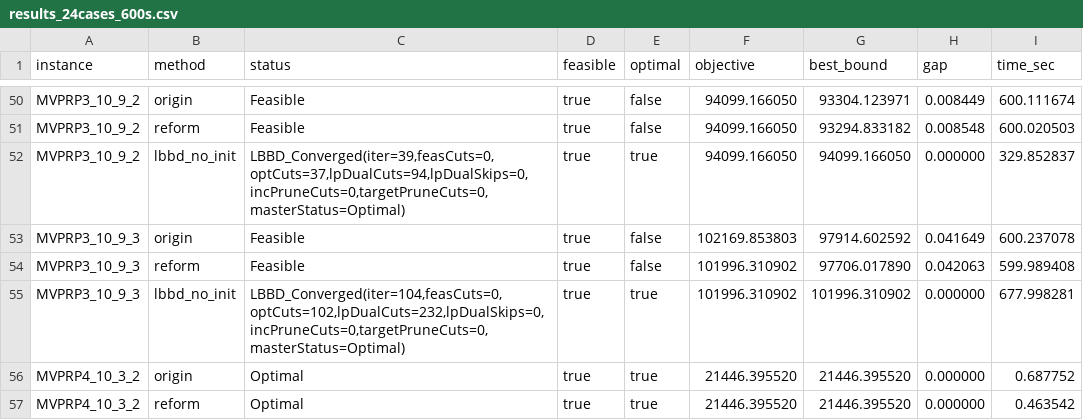
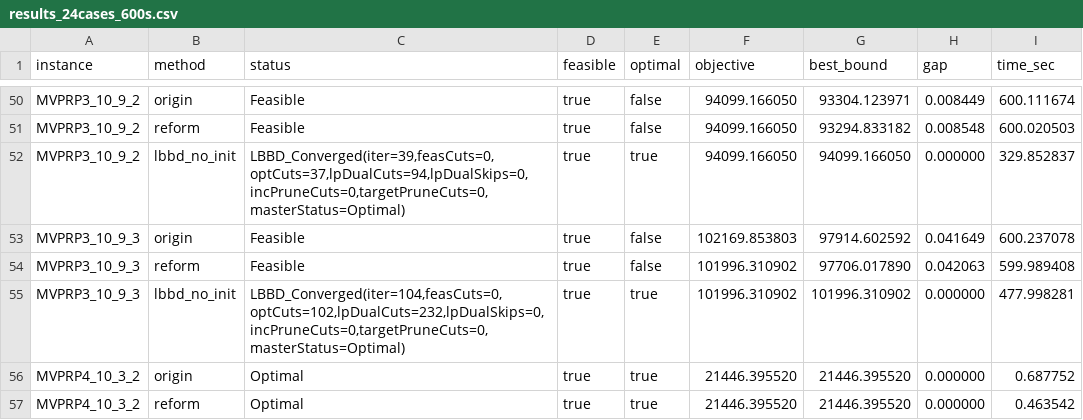
Before and after one commit to cququantum/MVPPRP, a CSV file: results_24cases_600s.csv, drawn as a sheet; only a part is shown, gaps mark what is left out.

Commit message:
lab-final

```diff
--- a/results_24cases_600s.csv
+++ b/results_24cases_600s.csv
@@ -54,3 +54,3 @@ instance,method,status,feasible,optimal,objective,best_bound,gap,time_sec
 "MVPRP3_10_9_3","reform","Feasible",true,false,101996.310902,97706.017890,0.042063,599.989408
-"MVPRP3_10_9_3","lbbd_no_init","LBBD_Converged(iter=104,feasCuts=0,optCuts=102,lpDualCuts=232,lpDualSkips=0,incPruneCuts=0,targetPruneCuts=0,masterStatus=Optimal)",true,true,101996.310902,101996.310902,0.000000,677.998281
+"MVPRP3_10_9_3","lbbd_no_init","LBBD_Converged(iter=104,feasCuts=0,optCuts=102,lpDualCuts=232,lpDualSkips=0,incPruneCuts=0,targetPruneCuts=0,masterStatus=Optimal)",true,true,101996.310902,101996.310902,0.000000,477.998281
 "MVPRP4_10_3_2","origin","Optimal",true,true,21446.395520,21446.395520,0.000000,0.687752
```
